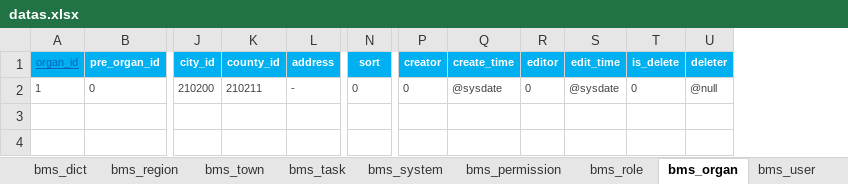
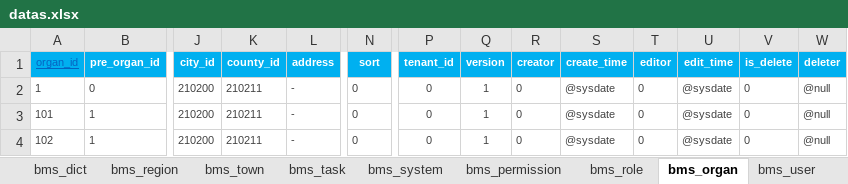
Before and after one commit to dlshouwen/swda-server, an Excel workbook: swda-source/db/init/swda/datas.xlsx, sheet bms_organ, drawn as a sheet; only a part is shown, gaps mark what is left out; values as stored, in another font and other column widths than the file's, no borders; rows hold the shown columns only; the diff names each change by its address in the sheet, - before the commit and + after, or states it on an @@ line.

```diff
--- a/swda-source/db/init/swda/datas.xlsx (sheet bms_organ)
+++ b/swda-source/db/init/swda/datas.xlsx (sheet bms_organ)
+column P (tenant_id), row 2: 0
+column Q (version), row 2: 1
+row 3: 101 | 1 | 210200 | 210211 | - | 0 | 0 | 1 | 0 | @sysdate | 0 | @sysdate | 0 | @null
+row 4: 102 | 1 | 210200 | 210211 | - | 0 | 0 | 1 | 0 | @sysdate | 0 | @sysdate | 0 | @null
```
Also changed, not shown: sheet bms_permission, sheet bms_dict, sheet bms_attr, sheet bms_dict_category, sheet bms_town, sheet bms_region, 4 more sheets, formulas that keep their value, 19 other files.
